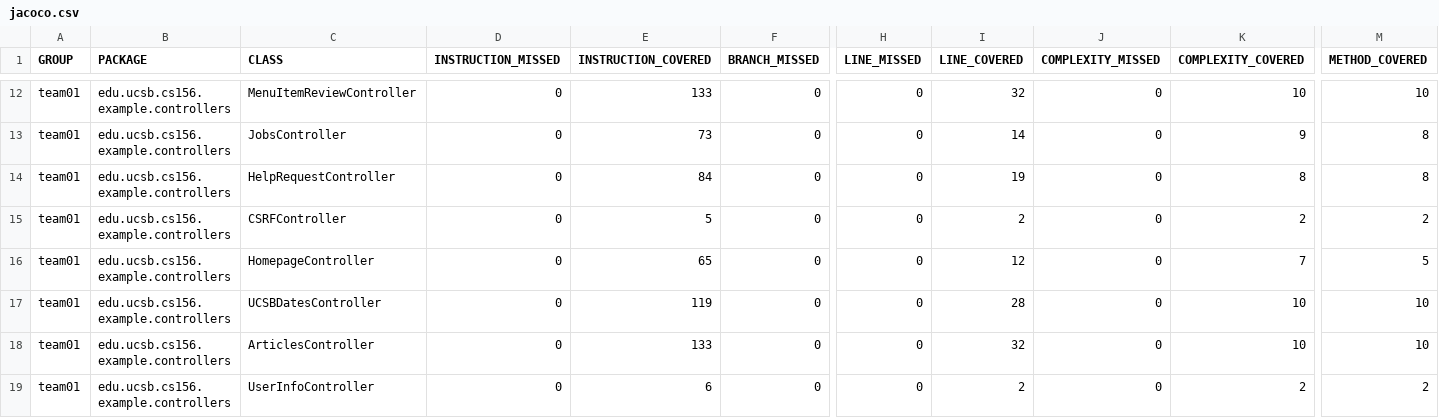
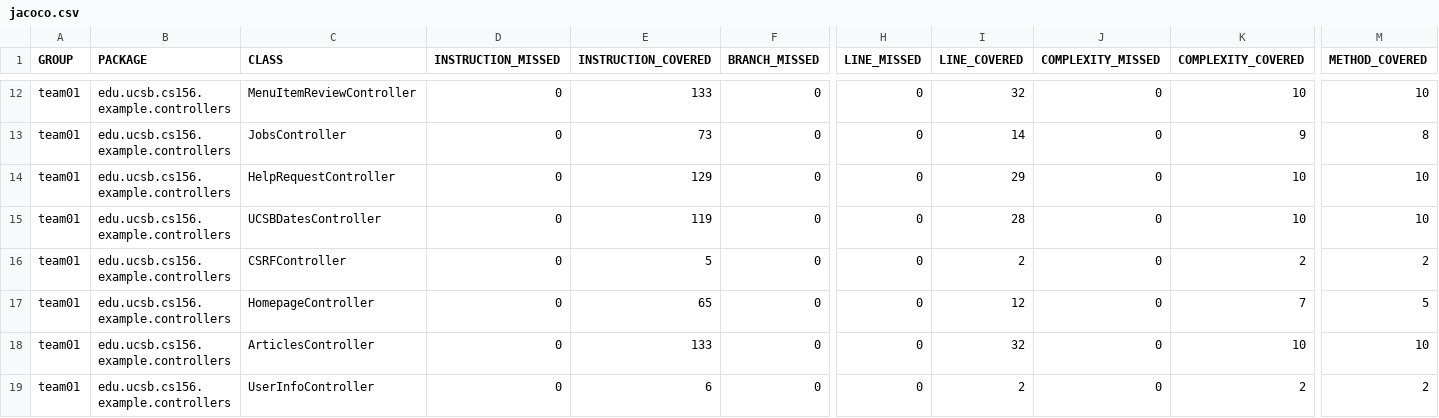
Before and after one commit to ucsb-cs156-f26/team01-f26-03, a CSV file: prs/70/jacoco/jacoco.csv, drawn as a sheet; only a part is shown, gaps mark what is left out; the diff names each change by its address in the sheet, - before the commit and + after, or states it on an @@ line.

Commit message:
Deploying to gh-pages from @ ucsb-cs156-f26/team01-f26-03@2312628ff244c05a751813d1bfe74932708d4bf9 🚀

```diff
--- a/prs/70/jacoco/jacoco.csv
+++ b/prs/70/jacoco/jacoco.csv
-E14 (INSTRUCTION_COVERED): 84
+E14 (INSTRUCTION_COVERED): 129
-I14 (LINE_COVERED): 19
+I14 (LINE_COVERED): 29
-K14 (COMPLEXITY_COVERED): 8
+K14 (COMPLEXITY_COVERED): 10
-M14 (METHOD_COVERED): 8
+M14 (METHOD_COVERED): 10
@@ row 17 moved to row 15: team01 @@
```
Also changed, not shown: 7 other files.
